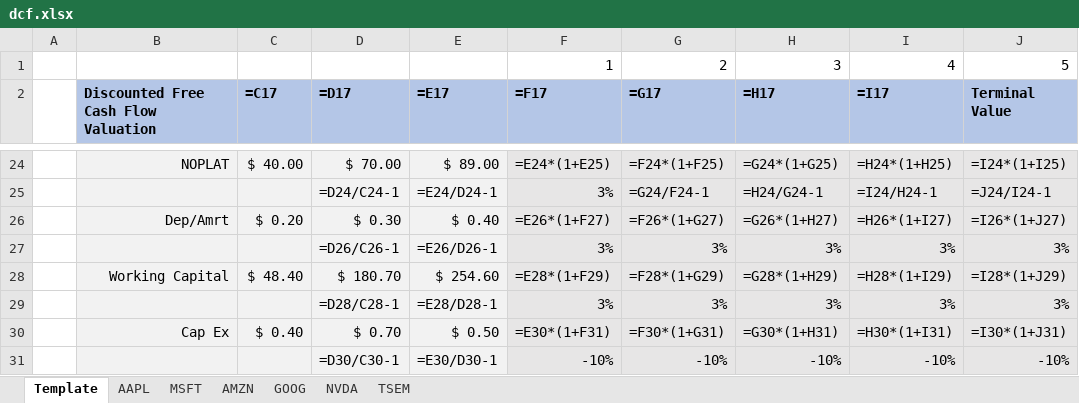
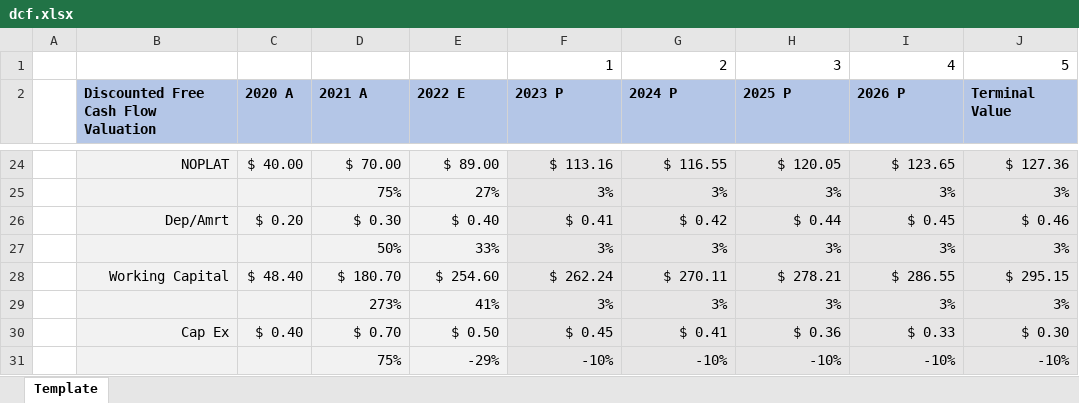
Before and after one commit to larry-lime/pyfinny, an Excel workbook: resources/dcf.xlsx, sheet Template, drawn as a sheet; only a part is shown, gaps mark what is left out; values as stored, in another font and other column widths than the file's, no borders; formulas without a stored value are shown as written; removed rows and columns are numbered as before the commit, all else as after; the diff covers the shown part only; the diff names each change by its address in the sheet, - before the commit and + after, or states it on an @@ line.

```diff
--- a/resources/dcf.xlsx (sheet Template)
+++ b/resources/dcf.xlsx (sheet Template)
-sheet tab: AAPL
-sheet tab: MSFT
-sheet tab: AMZN
-sheet tab: GOOG
-sheet tab: NVDA
-sheet tab: TSEM
-C2: =C17
+C2: 2020 A
-D2: =D17
+D2: 2021 A
-E2: =E17
+E2: 2022 E
-F2: =F17
+F2: 2023 P
-G2: =G17
+G2: 2024 P
-H2: =H17
+H2: 2025 P
-I2: =I17
+I2: 2026 P
-F24 (2023 P): =E24*(1+E25)
+F24 (2023 P): $ 113.16
-G24 (2024 P): =F24*(1+F25)
+G24 (2024 P): $ 116.55
-H24 (2025 P): =G24*(1+G25)
+H24 (2025 P): $ 120.05
-I24 (2026 P): =H24*(1+H25)
+I24 (2026 P): $ 123.65
-J24 (Terminal Value): =I24*(1+I25)
+J24 (Terminal Value): $ 127.36
-row 25:  |  |  | =D24/C24-1 | =E24/D24-1 | 3% | =G24/F24-1 | =H24/G24-1 | =I24/H24-1 | =J24/I24-1
+row 25:  |  |  | 75% | 27% | 3% | 3% | 3% | 3% | 3%
-F26 (2023 P): =E26*(1+F27)
+F26 (2023 P): $ 0.41
-G26 (2024 P): =F26*(1+G27)
+G26 (2024 P): $ 0.42
-H26 (2025 P): =G26*(1+H27)
+H26 (2025 P): $ 0.44
-I26 (2026 P): =H26*(1+I27)
+I26 (2026 P): $ 0.45
-J26 (Terminal Value): =I26*(1+J27)
+J26 (Terminal Value): $ 0.46
-D27 (2021 A): =D26/C26-1
+D27 (2021 A): 50%
-E27 (2022 E): =E26/D26-1
+E27 (2022 E): 33%
-F28 (2023 P): =E28*(1+F29)
+F28 (2023 P): $ 262.24
-G28 (2024 P): =F28*(1+G29)
+G28 (2024 P): $ 270.11
-H28 (2025 P): =G28*(1+H29)
+H28 (2025 P): $ 278.21
-I28 (2026 P): =H28*(1+I29)
+I28 (2026 P): $ 286.55
-J28 (Terminal Value): =I28*(1+J29)
+J28 (Terminal Value): $ 295.15
-D29 (2021 A): =D28/C28-1
+D29 (2021 A): 273%
-E29 (2022 E): =E28/D28-1
+E29 (2022 E): 41%
-F30 (2023 P): =E30*(1+F31)
+F30 (2023 P): $ 0.45
-G30 (2024 P): =F30*(1+G31)
+G30 (2024 P): $ 0.41
-H30 (2025 P): =G30*(1+H31)
+H30 (2025 P): $ 0.36
-I30 (2026 P): =H30*(1+I31)
+I30 (2026 P): $ 0.33
-J30 (Terminal Value): =I30*(1+J31)
+J30 (Terminal Value): $ 0.30
-D31 (2021 A): =D30/C30-1
+D31 (2021 A): 75%
-E31 (2022 E): =E30/D30-1
+E31 (2022 E): -29%
```
Also changed, not shown: 68 edited cells elsewhere in this sheet, 1 other file.
